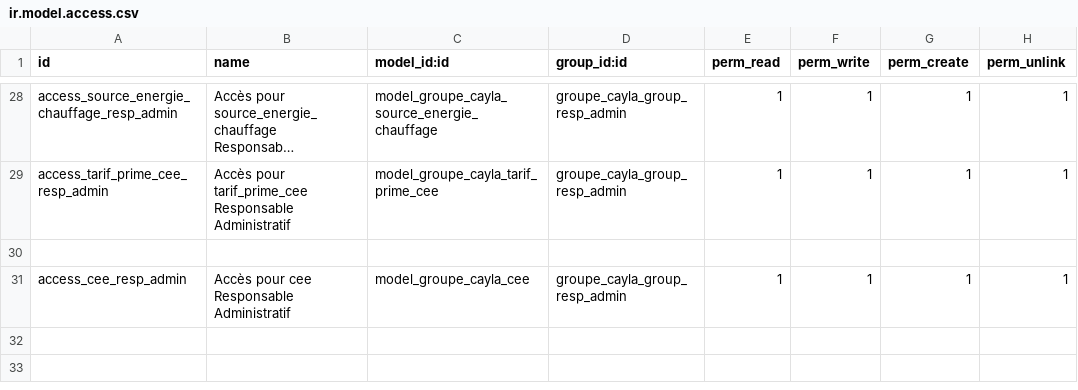
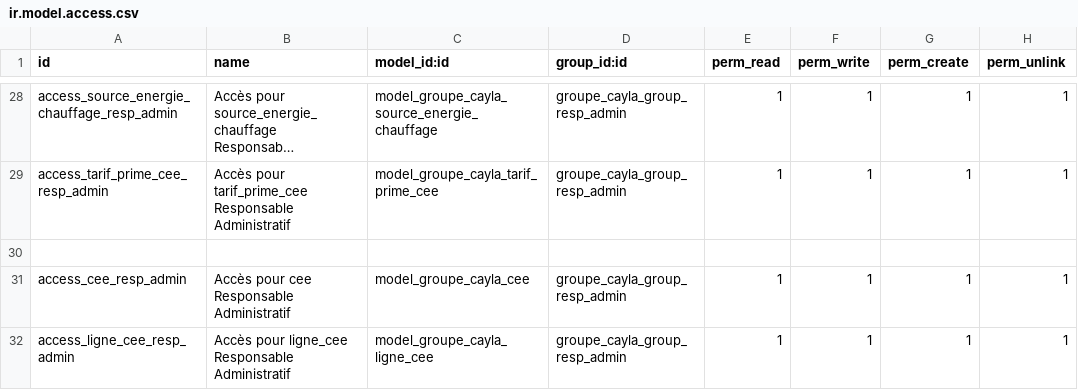
Before and after one commit to henrydes/odoo-addons, a CSV file: groupe_cayla/security/ir.model.access.csv, drawn as a sheet; only a part is shown, gaps mark what is left out; long unchanged cells end in …; the diff names each change by its address in the sheet, - before the commit and + after, or states it on an @@ line.

```diff
--- a/groupe_cayla/security/ir.model.access.csv
+++ b/groupe_cayla/security/ir.model.access.csv
+row 32: access_ligne_cee_resp_admin | Accès pour ligne_cee Responsable Administratif | model_groupe_cayla_ligne_cee | groupe_cayla_group_resp_admin | 1 | 1 | 1 | 1
```
Also changed, not shown: 7 other files.
